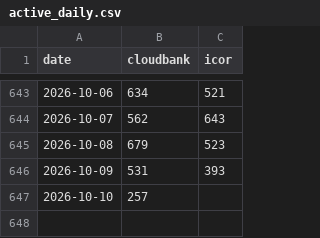
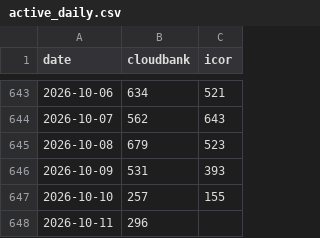
Before and after one commit to sean-morris/cloudbank-pilot-hub-users, a CSV file: data/active_daily.csv, drawn as a sheet; only a part is shown, gaps mark what is left out.

```diff
--- a/data/active_daily.csv
+++ b/data/active_daily.csv
@@ -646,2 +646,3 @@ date,cloudbank,icor
 2026-10-09,531,393
-2026-10-10,257,
+2026-10-10,257,155
+2026-10-11,296,
```
Also changed, not shown: data/active_weekly.csv, data/term_archive.csv, 3 other files.
